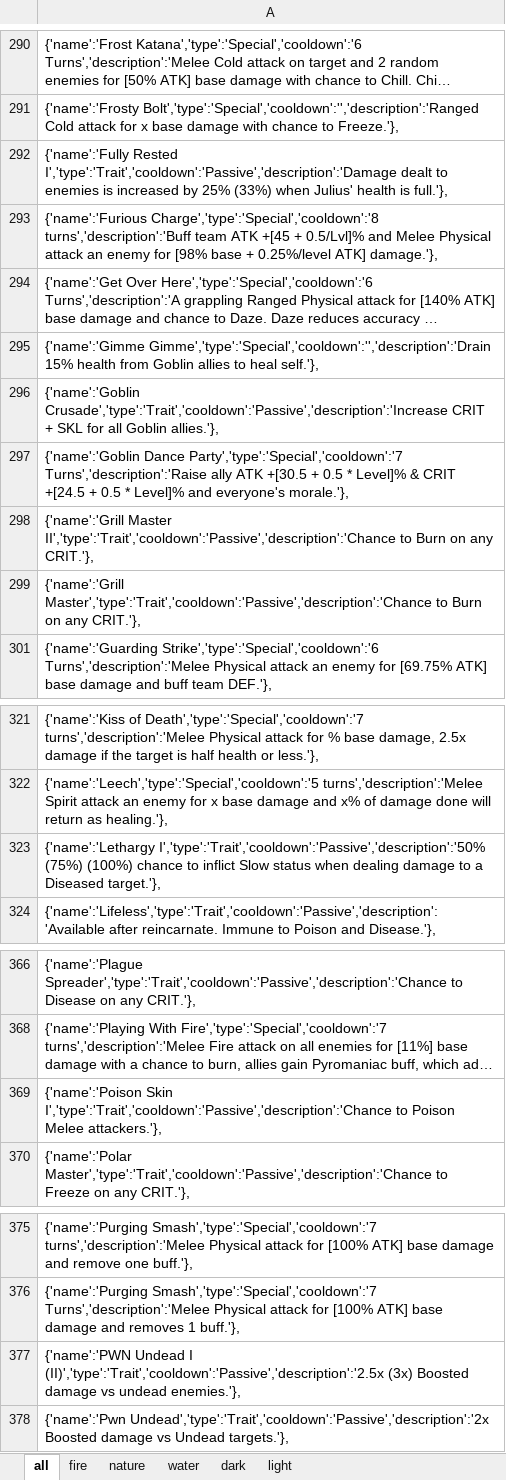
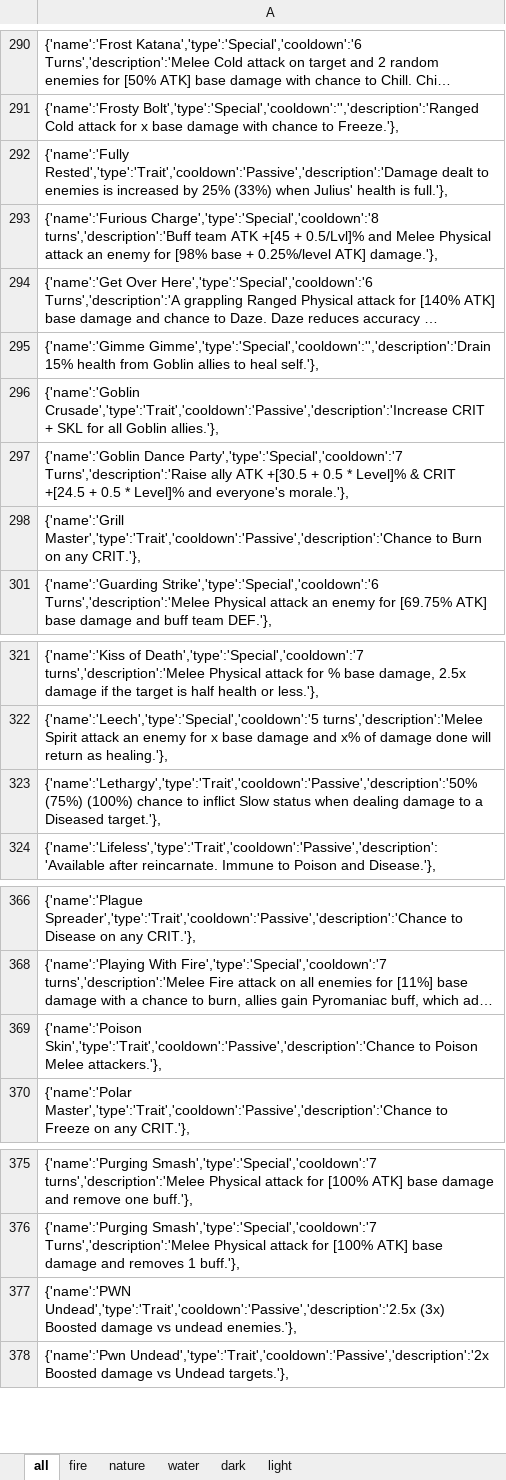
Before and after one commit to uzilan/dungboss, an Excel workbook: abilities/abilities.xlsx, sheet all, drawn as a sheet; only a part is shown, gaps mark what is left out; long unchanged cells end in …; values as stored, in another font and other column widths than the file's, no borders; removed rows and columns are numbered as before the commit, all else as after; the diff covers the shown part only; the diff names each change by its address in the sheet, - before the commit and + after, or states it on an @@ line.

```diff
--- a/abilities/abilities.xlsx (sheet all)
+++ b/abilities/abilities.xlsx (sheet all)
-A292: {'name':'Fully Rested I','type':'Trait','cooldown':'Passive','description':'Damage dealt to…
+A292: {'name':'Fully Rested','type':'Trait','cooldown':'Passive','description':'Damage dealt to…
-row 298: {'name':'Grill Master II','type':'Trait','cooldown':'Passive','description':'Chance to Burn on any CRIT.'},
-A323: {'name':'Lethargy I','type':'Trait','cooldown':'Passive','description':'50% (75%) (100%)…
+A323: {'name':'Lethargy','type':'Trait','cooldown':'Passive','description':'50% (75%) (100%)…
-A369: {'name':'Poison Skin I','type':'Trait','cooldown':'Passive','description':'Chance to Poison…
+A369: {'name':'Poison Skin','type':'Trait','cooldown':'Passive','description':'Chance to Poison…
-A377: {'name':'PWN Undead I (II)','type':'Trait','cooldown':'Passive','description':'2.5x (3x) Boosted…
+A377: {'name':'PWN Undead','type':'Trait','cooldown':'Passive','description':'2.5x (3x) Boosted…
```
Also changed, not shown: 1 added row and 10 edited cells elsewhere in this sheet, sheet dark, sheet nature, sheet fire, sheet light, formulas that keep their value, 13 other files.
